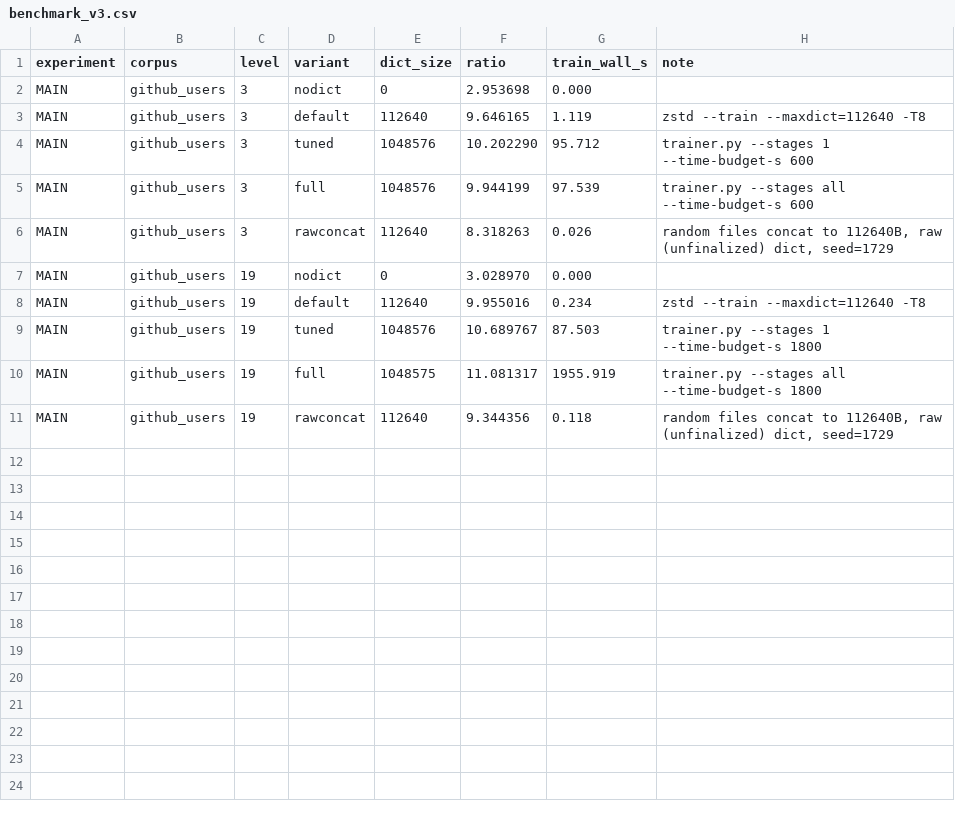
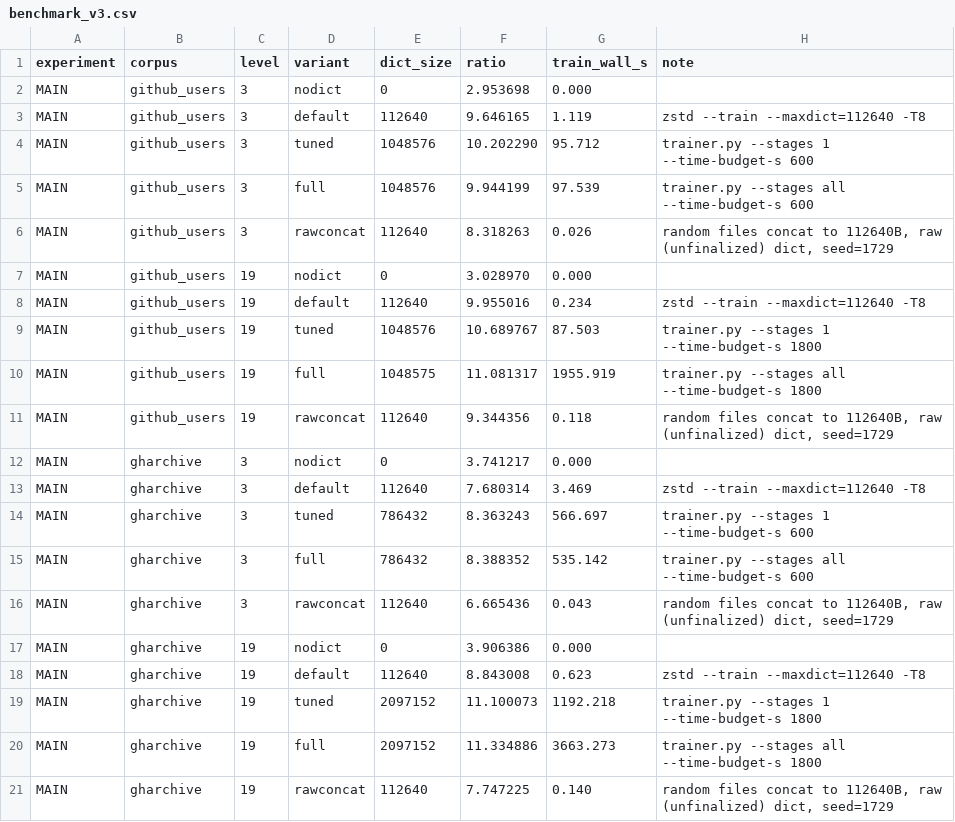
Before and after one commit to Yugendren/dictforge, a CSV file: results/benchmark_v3.csv, drawn as a sheet.

```diff
--- a/results/benchmark_v3.csv
+++ b/results/benchmark_v3.csv
@@ -11 +11,11 @@ MAIN,github_users,19,full,1048575,11.081317,1955.919,trainer.py --stages all --t
 MAIN,github_users,19,rawconcat,112640,9.344356,0.118,"random files concat to 112640B, raw (unfinalized) dict, seed=1729"
+MAIN,gharchive,3,nodict,0,3.741217,0.000,
+MAIN,gharchive,3,default,112640,7.680314,3.469,zstd --train --maxdict=112640 -T8
+MAIN,gharchive,3,tuned,786432,8.363243,566.697,trainer.py --stages 1 --time-budget-s 600
+MAIN,gharchive,3,full,786432,8.388352,535.142,trainer.py --stages all --time-budget-s 600
+MAIN,gharchive,3,rawconcat,112640,6.665436,0.043,"random files concat to 112640B, raw (unfinalized) dict, seed=1729"
+MAIN,gharchive,19,nodict,0,3.906386,0.000,
+MAIN,gharchive,19,default,112640,8.843008,0.623,zstd --train --maxdict=112640 -T8
+MAIN,gharchive,19,tuned,2097152,11.100073,1192.218,trainer.py --stages 1 --time-budget-s 1800
+MAIN,gharchive,19,full,2097152,11.334886,3663.273,trainer.py --stages all --time-budget-s 1800
+MAIN,gharchive,19,rawconcat,112640,7.747225,0.140,"random files concat to 112640B, raw (unfinalized) dict, seed=1729"
```
